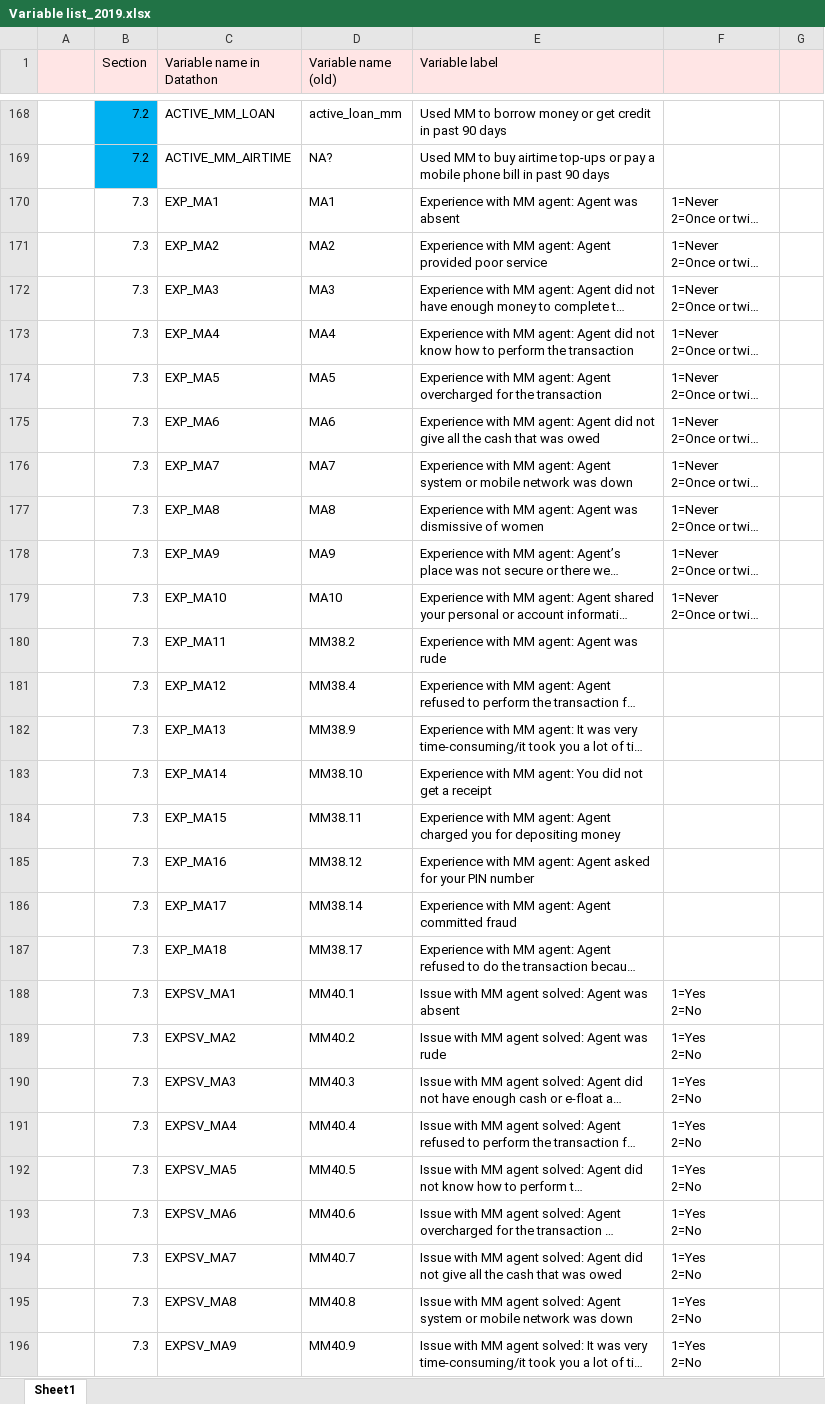
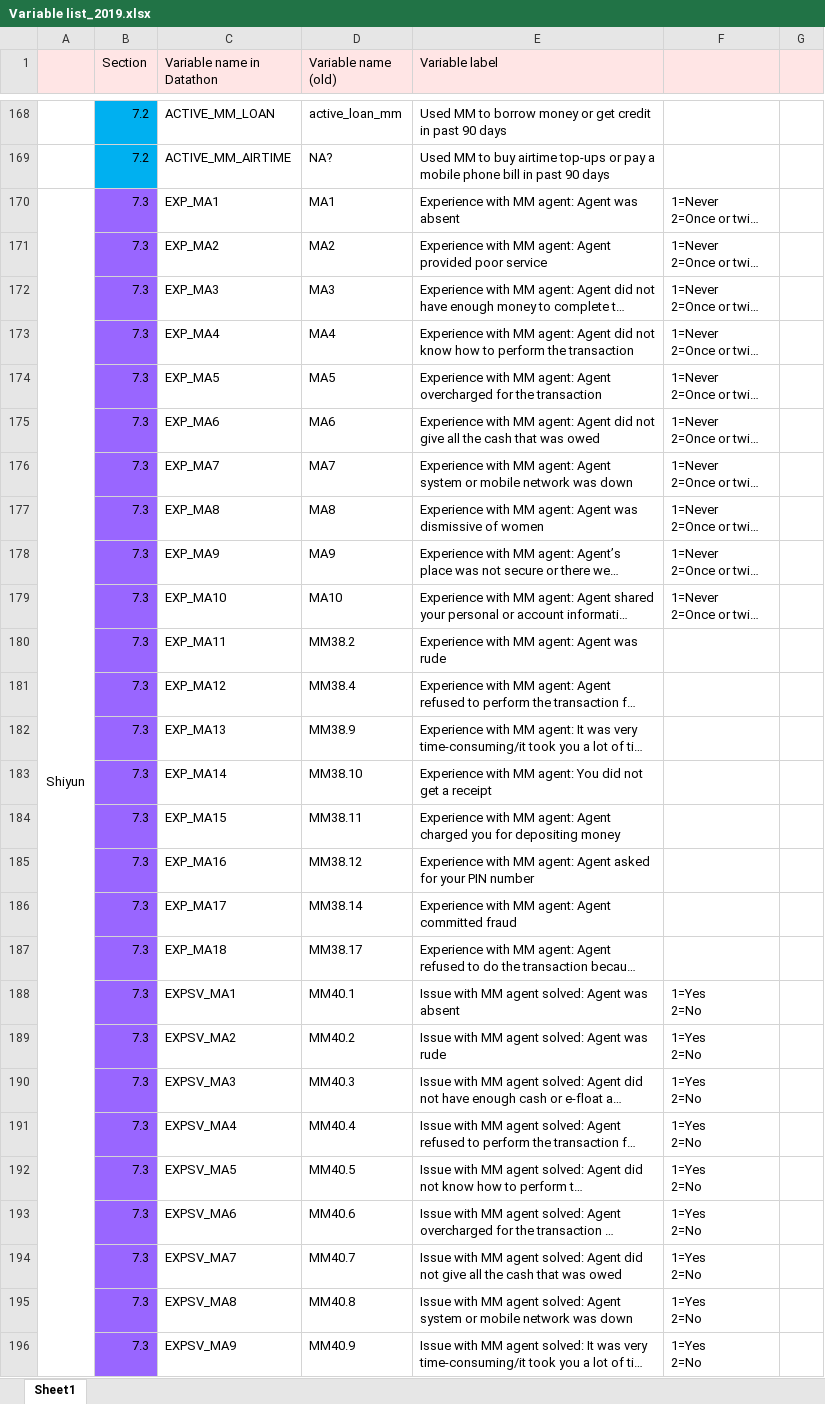
Before and after one commit to maiskt/hackathon.github.io, an Excel workbook: Variable list_2019.xlsx, sheet Sheet1, drawn as a sheet; only a part is shown, gaps mark what is left out; long unchanged cells end in …; values as stored, in another font and other column widths than the file's, no borders; the diff covers the shown part only; the diff names each change by its address in the sheet, - before the commit and + after, or states it on an @@ line.

Commit message:
Update Variable list_2019.xlsx

```diff
--- a/Variable list_2019.xlsx (sheet Sheet1)
+++ b/Variable list_2019.xlsx (sheet Sheet1)
-A170: (empty)
+A170: Shiyun
+A170:A204 merged
-B170:B196 fill: none
+B170:B196 fill: #9966FF
```
Also changed, not shown: 1 edited cell and cell formats elsewhere in this sheet.
